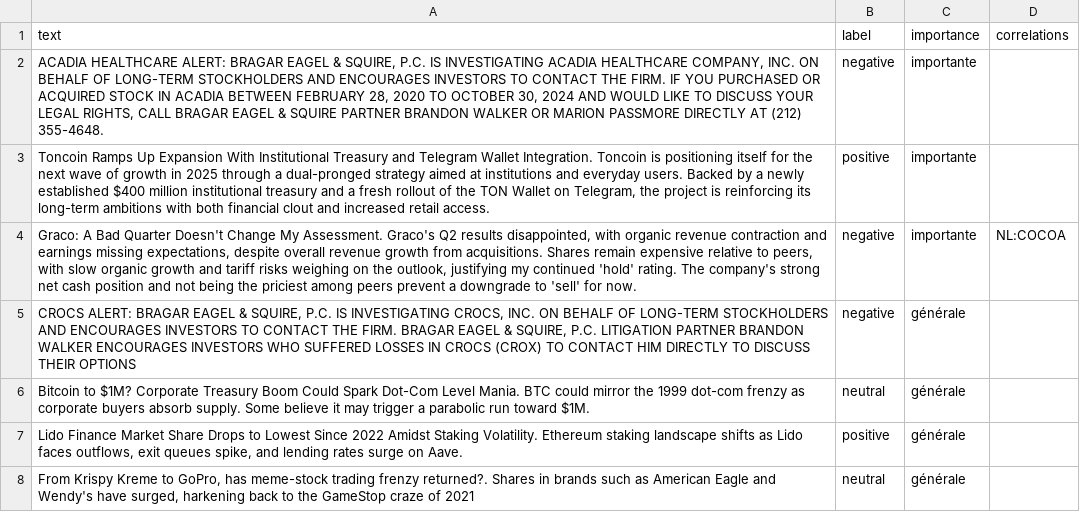
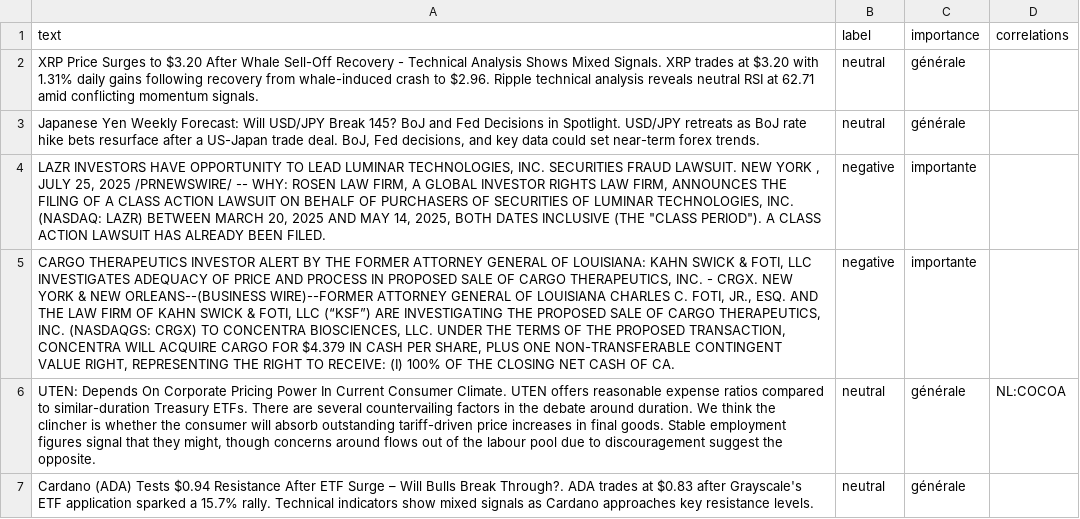
Before and after one commit to Bencode92/tradepulse-ml, a CSV file: datasets/news_20250727.csv, drawn as a sheet; removed rows and columns are numbered as before the commit, all else as after; the diff names each change by its address in the sheet, - before the commit and + after, or states it on an @@ line.

```diff
--- a/datasets/news_20250727.csv
+++ b/datasets/news_20250727.csv
+row 2: XRP Price Surges to $3.20 After Whale Sell-Off Recovery - Technical Analysis Shows Mixed Signals. XRP trades at $3.20 with 1.31% daily gains following recovery from whale-induced crash to $2.96. Ripple technical analysis reveals neutral RSI at 62.71 amid conflicting momentum signals. | neutral | générale
+row 3: Japanese Yen Weekly Forecast: Will USD/JPY Break 145? BoJ and Fed Decisions in Spotlight. USD/JPY retreats as BoJ rate hike bets resurface after a US-Japan trade deal. BoJ, Fed decisions, and key data could set near-term forex trends. | neutral | générale
-A4 (text): ACADIA HEALTHCARE ALERT: BRAGAR EAGEL & SQUIRE, P.C. IS INVESTIGATING ACADIA HEALTHCARE COMPANY, INC. ON BEHALF OF LONG-TERM STOCKHOLDERS AND ENCOURAGES INVESTORS TO CONTACT THE FIRM. IF YOU PURCHASED OR ACQUIRED STOCK IN ACADIA BETWEEN FEBRUARY 28, 2020 TO OCTOBER 30, 2024 AND WOULD LIKE TO DISCUSS YOUR LEGAL RIGHTS, CALL BRAGAR EAGEL & SQUIRE PARTNER BRANDON WALKER OR MARION PASSMORE DIRECTLY AT (212) 355-4648.
+A4 (text): LAZR INVESTORS HAVE OPPORTUNITY TO LEAD LUMINAR TECHNOLOGIES, INC. SECURITIES FRAUD LAWSUIT. NEW YORK , JULY 25, 2025 /PRNEWSWIRE/ -- WHY: ROSEN LAW FIRM, A GLOBAL INVESTOR RIGHTS LAW FIRM, ANNOUNCES THE FILING OF A CLASS ACTION LAWSUIT ON BEHALF OF PURCHASERS OF SECURITIES OF LUMINAR TECHNOLOGIES, INC. (NASDAQ: LAZR) BETWEEN MARCH 20, 2025 AND MAY 14, 2025, BOTH DATES INCLUSIVE (THE "CLASS PERIOD"). A CLASS ACTION LAWSUIT HAS ALREADY BEEN FILED.
-row 3: Toncoin Ramps Up Expansion With Institutional Treasury and Telegram Wallet Integration. Toncoin is positioning itself for the next wave of growth in 2025 through a dual-pronged strategy aimed at institutions and everyday users. Backed by a newly established $400 million institutional treasury and a fresh rollout of the TON Wallet on Telegram, the project is reinforcing its long-term ambitions with both financial clout and increased retail access. | positive | importante
-row 4: Graco: A Bad Quarter Doesn't Change My Assessment. Graco's Q2 results disappointed, with organic revenue contraction and earnings missing expectations, despite overall revenue growth from acquisitions. Shares remain expensive relative to peers, with slow organic growth and tariff risks weighing on the outlook, justifying my continued 'hold' rating. The company's strong net cash position and not being the priciest among peers prevent a downgrade to 'sell' for now. | negative | importante | NL:COCOA
-A5 (text): CROCS ALERT: BRAGAR EAGEL & SQUIRE, P.C. IS INVESTIGATING CROCS, INC. ON BEHALF OF LONG-TERM STOCKHOLDERS AND ENCOURAGES INVESTORS TO CONTACT THE FIRM. BRAGAR EAGEL & SQUIRE, P.C. LITIGATION PARTNER BRANDON WALKER ENCOURAGES INVESTORS WHO SUFFERED LOSSES IN CROCS (CROX) TO CONTACT HIM DIRECTLY TO DISCUSS THEIR OPTIONS
+A5 (text): CARGO THERAPEUTICS INVESTOR ALERT BY THE FORMER ATTORNEY GENERAL OF LOUISIANA: KAHN SWICK & FOTI, LLC INVESTIGATES ADEQUACY OF PRICE AND PROCESS IN PROPOSED SALE OF CARGO THERAPEUTICS, INC. - CRGX. NEW YORK & NEW ORLEANS--(BUSINESS WIRE)--FORMER ATTORNEY GENERAL OF LOUISIANA CHARLES C. FOTI, JR., ESQ. AND THE LAW FIRM OF KAHN SWICK & FOTI, LLC (“KSF”) ARE INVESTIGATING THE PROPOSED SALE OF CARGO THERAPEUTICS, INC. (NASDAQGS: CRGX) TO CONCENTRA BIOSCIENCES, LLC. UNDER THE TERMS OF THE PROPOSED TRANSACTION, CONCENTRA WILL ACQUIRE CARGO FOR $4.379 IN CASH PER SHARE, PLUS ONE NON-TRANSFERABLE CONTINGENT VALUE RIGHT, REPRESENTING THE RIGHT TO RECEIVE: (I) 100% OF THE CLOSING NET CASH OF CA.
-C5 (importance): générale
+C5 (importance): importante
-A6 (text): Bitcoin to $1M? Corporate Treasury Boom Could Spark Dot-Com Level Mania. BTC could mirror the 1999 dot-com frenzy as corporate buyers absorb supply. Some believe it may trigger a parabolic run toward $1M.
+A6 (text): UTEN: Depends On Corporate Pricing Power In Current Consumer Climate. UTEN offers reasonable expense ratios compared to similar-duration Treasury ETFs. There are several countervailing factors in the debate around duration. We think the clincher is whether the consumer will absorb outstanding tariff-driven price increases in final goods. Stable employment figures signal that they might, though concerns around flows out of the labour pool due to discouragement suggest the opposite.
-D6 (correlations): (empty)
+D6 (correlations): NL:COCOA
-row 7: Lido Finance Market Share Drops to Lowest Since 2022 Amidst Staking Volatility. Ethereum staking landscape shifts as Lido faces outflows, exit queues spike, and lending rates surge on Aave. | positive | générale
-A7 (text): From Krispy Kreme to GoPro, has meme-stock trading frenzy returned?. Shares in brands such as American Eagle and Wendy's have surged, harkening back to the GameStop craze of 2021
+A7 (text): Cardano (ADA) Tests $0.94 Resistance After ETF Surge – Will Bulls Break Through?. ADA trades at $0.83 after Grayscale's ETF application sparked a 15.7% rally. Technical indicators show mixed signals as Cardano approaches key resistance levels.
```
Also changed, not shown: 1 other file.
